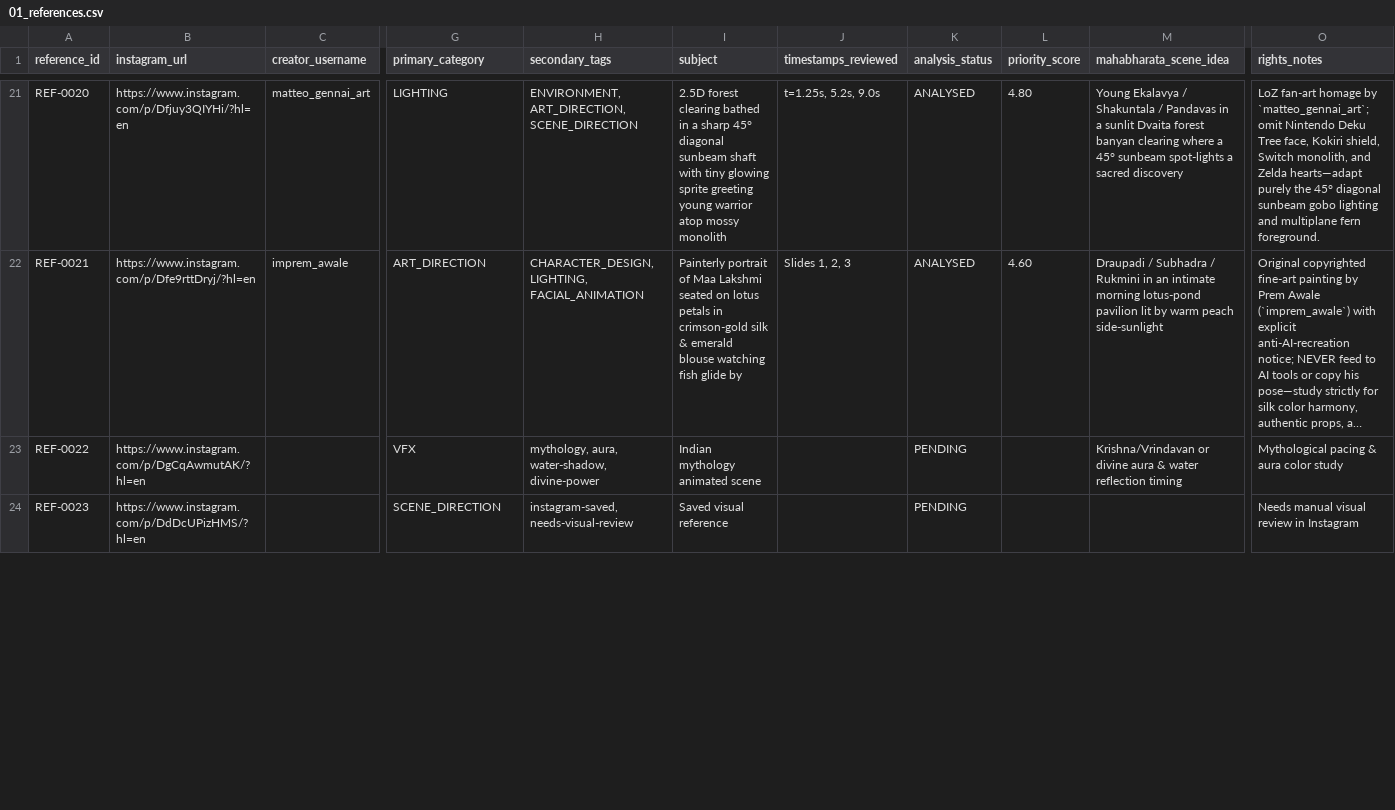
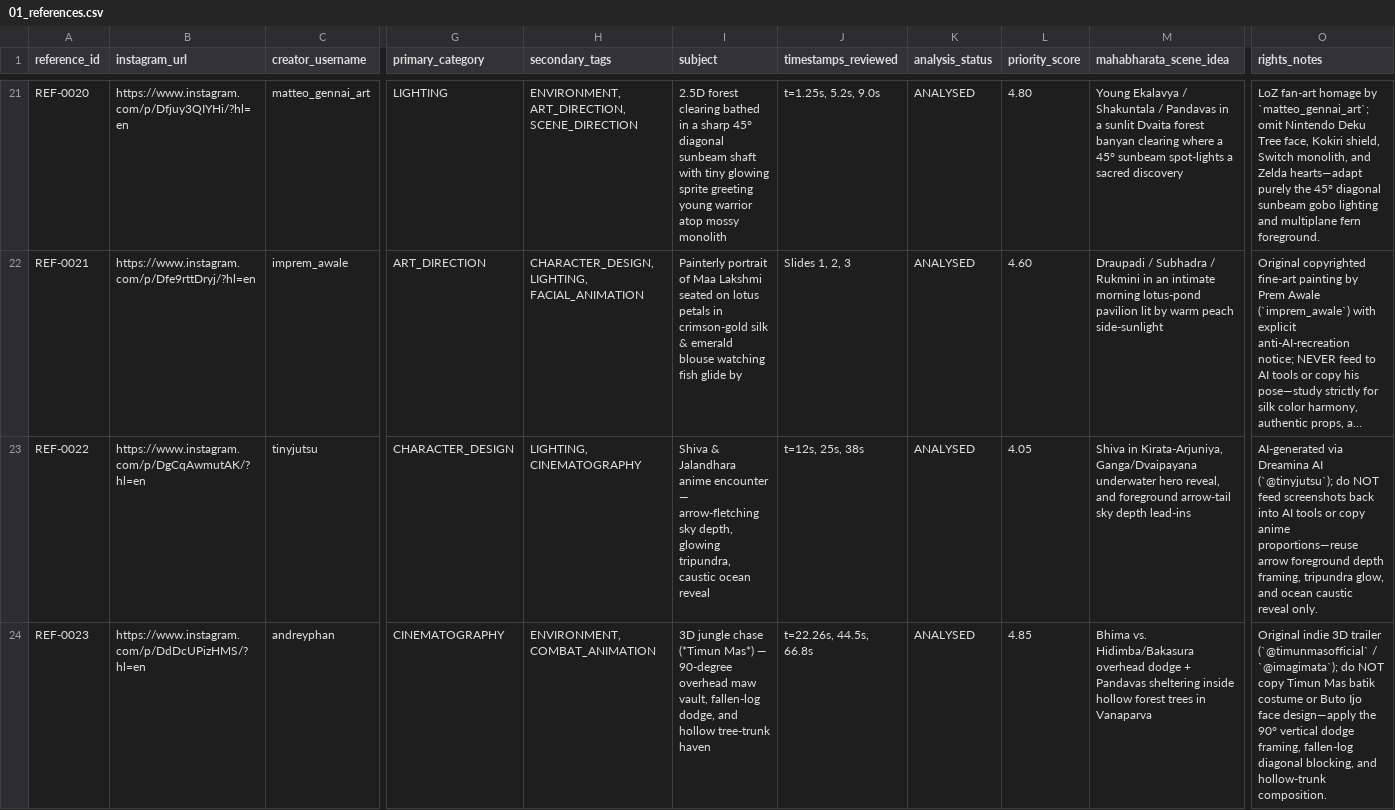
Before and after one commit to Sai1234567890123/mahabharat, a CSV file: studio/refs/library/01_references.csv, drawn as a sheet; only a part is shown, gaps mark what is left out; long unchanged cells end in …; the diff covers the shown part only; the diff names each change by its address in the sheet, - before the commit and + after, or states it on an @@ line.

Commit message:
feat(refs): persist REF-0022..REF-0025 analysis cards + 12 concepts (25/30 Batch 1 complete)

```diff
--- a/studio/refs/library/01_references.csv
+++ b/studio/refs/library/01_references.csv
-C23 (creator_username): (empty)
+C23 (creator_username): tinyjutsu
-G23 (primary_category): VFX
+G23 (primary_category): CHARACTER_DESIGN
-H23 (secondary_tags): mythology, aura, water-shadow, divine-power
+H23 (secondary_tags): LIGHTING, CINEMATOGRAPHY
-I23 (subject): Indian mythology animated scene
+I23 (subject): Shiva & Jalandhara anime encounter — arrow-fletching sky depth, glowing tripundra, caustic ocean reveal
-J23 (timestamps_reviewed): (empty)
+J23 (timestamps_reviewed): t=12s, 25s, 38s
-K23:K24 (analysis_status): PENDING
+K23:K24 (analysis_status): ANALYSED
-L23 (priority_score): (empty)
+L23 (priority_score): 4.05
-M23 (mahabharata_scene_idea): Krishna/Vrindavan or divine aura & water reflection timing
+M23 (mahabharata_scene_idea): Shiva in Kirata-Arjuniya, Ganga/Dvaipayana underwater hero reveal, and foreground arrow-tail sky depth lead-ins
-O23 (rights_notes): Mythological pacing & aura color study
+O23 (rights_notes): AI-generated via Dreamina AI (`@tinyjutsu`); do NOT feed screenshots back into AI tools or copy anime proportions—reuse arrow foreground depth framing, tripundra glow, and ocean caustic reveal only.
-C24 (creator_username): (empty)
+C24 (creator_username): andreyphan
-G24 (primary_category): SCENE_DIRECTION
+G24 (primary_category): CINEMATOGRAPHY
-H24 (secondary_tags): instagram-saved, needs-visual-review
+H24 (secondary_tags): ENVIRONMENT, COMBAT_ANIMATION
-I24 (subject): Saved visual reference
+I24 (subject): 3D jungle chase (*Timun Mas*) — 90-degree overhead maw vault, fallen-log dodge, and hollow tree-trunk haven
-J24 (timestamps_reviewed): (empty)
+J24 (timestamps_reviewed): t=22.26s, 44.5s, 66.8s
-L24 (priority_score): (empty)
+L24 (priority_score): 4.85
-M24 (mahabharata_scene_idea): (empty)
+M24 (mahabharata_scene_idea): Bhima vs. Hidimba/Bakasura overhead dodge + Pandavas sheltering inside hollow forest trees in Vanaparva
-O24 (rights_notes): Needs manual visual review in Instagram
+O24 (rights_notes): Original indie 3D trailer (`@timunmasofficial` / `@imagimata`); do NOT copy Timun Mas batik costume or Buto Ijo face design—apply the 90° vertical dodge framing, fallen-log diagonal blocking, and hollow-trunk composition.
```
Also changed, not shown: 17 edited cells elsewhere in this file, studio/refs/library/05_assets.csv, 7 other files.
